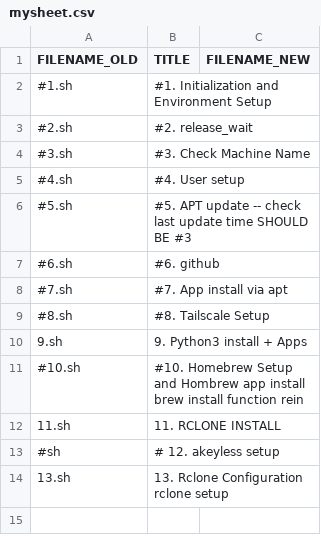
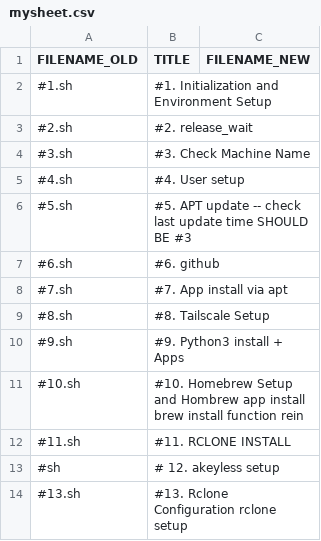
Before and after one commit to abraxas678/PUBLIC, a CSV file: splitter/mysheet.csv, drawn as a sheet.

```diff
--- a/splitter/mysheet.csv
+++ b/splitter/mysheet.csv
@@ -9,6 +9,6 @@ FILENAME_OLD; TITLE; FILENAME_NEW;
 #8.sh; #8. Tailscale Setup; ;
-9.sh; 9. Python3 install + Apps; ;
+#9.sh; #9. Python3 install + Apps; ;
 #10.sh; #10. Homebrew Setup and Hombrew app install brew install function rein; ;
-11.sh; 11. RCLONE INSTALL; ;
+#11.sh; #11. RCLONE INSTALL; ;
 #sh; # 12. akeyless setup; ;
-13.sh; 13. Rclone Configuration rclone setup; ;
+#13.sh; #13. Rclone Configuration rclone setup; ;
```
Also changed, not shown: 16 other files.
